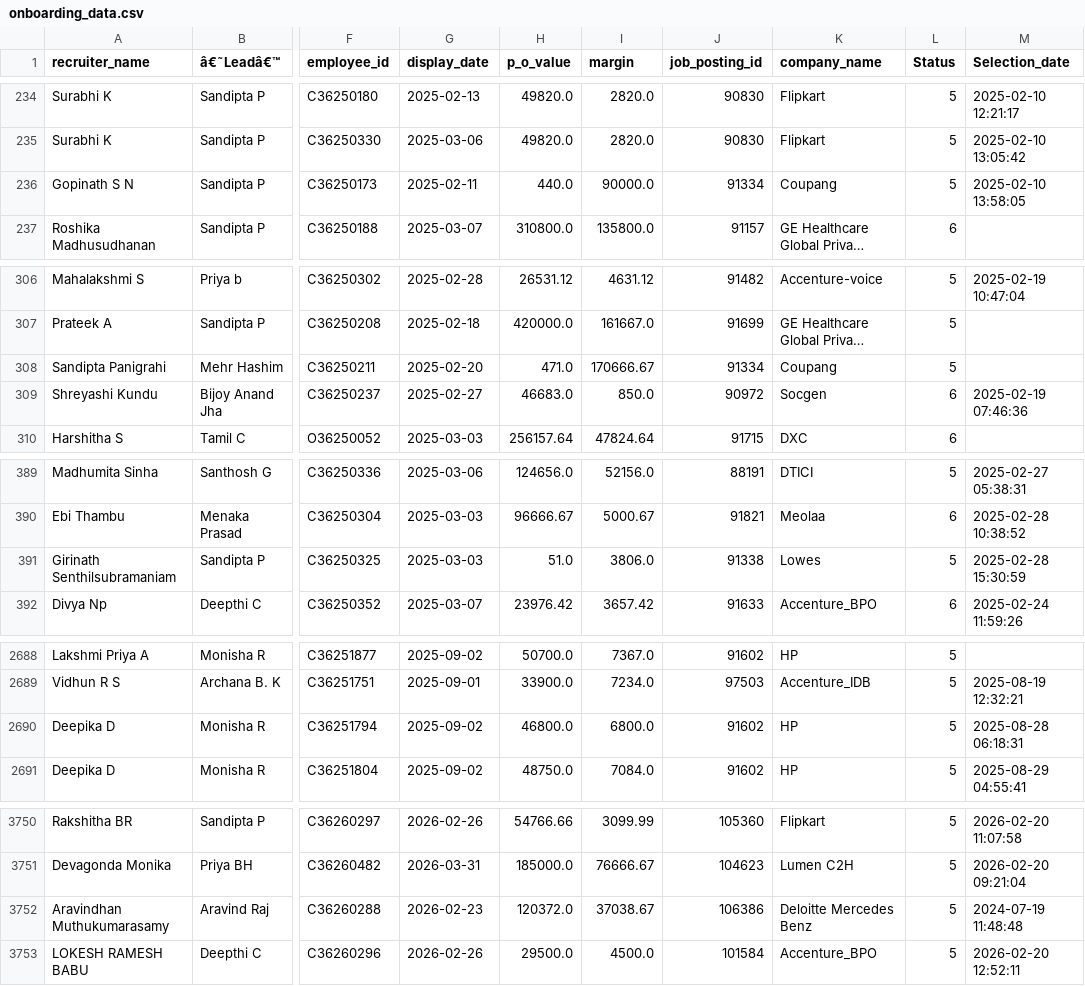
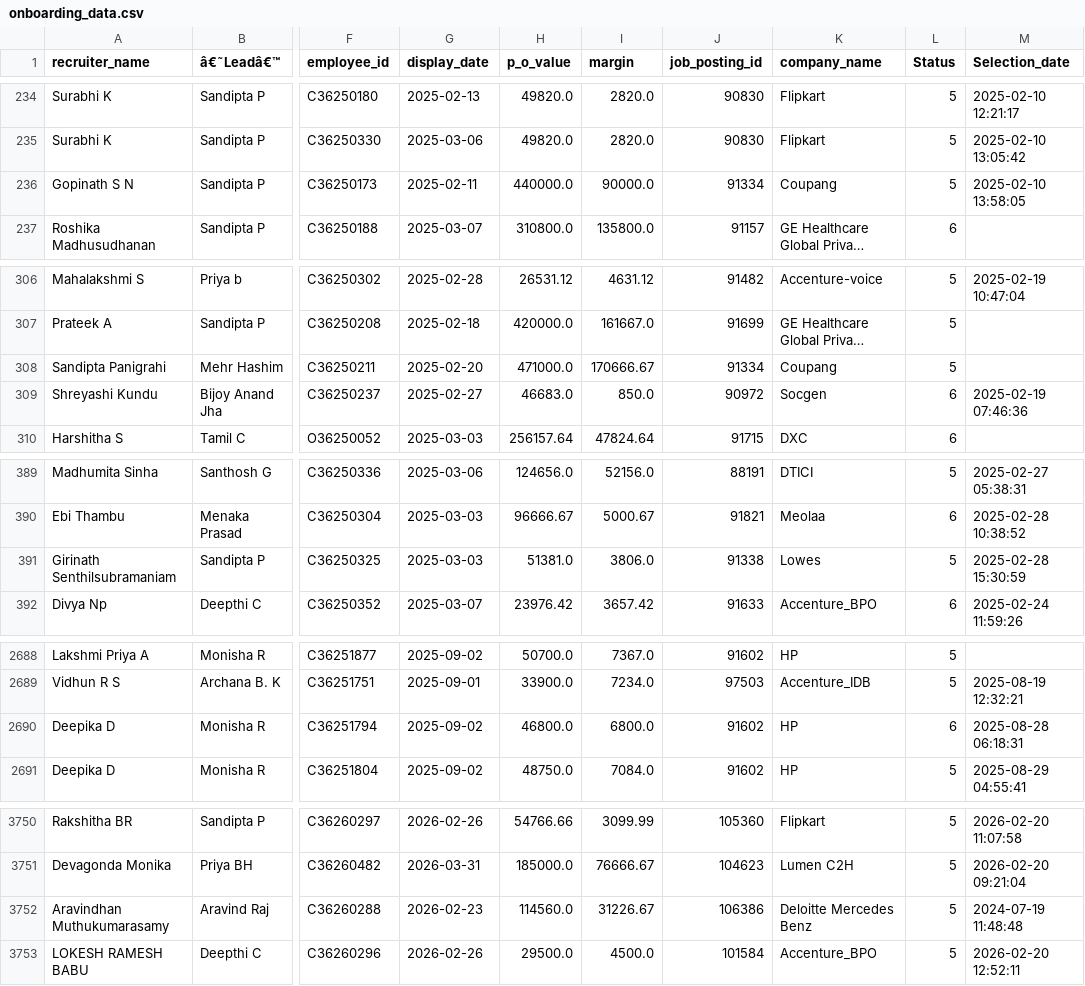
Before and after one commit to mdashiquekhanwork009-maker/CEO-Dashboard, a CSV file: data/onboarding_data.csv, drawn as a sheet; only a part is shown, gaps mark what is left out; long unchanged cells end in …; the diff covers the shown part only; the diff names each change by its address in the sheet, - before the commit and + after, or states it on an @@ line.

```diff
--- a/data/onboarding_data.csv
+++ b/data/onboarding_data.csv
-H236 (p_o_value): 440.0
+H236 (p_o_value): 440000.0
-H308 (p_o_value): 471.0
+H308 (p_o_value): 471000.0
-H391 (p_o_value): 51.0
+H391 (p_o_value): 51381.0
-L2690 (Status): 5
+L2690 (Status): 6
-H3752 (p_o_value): 120372.0
+H3752 (p_o_value): 114560.0
-I3752 (margin): 37038.67
+I3752 (margin): 31226.67
```
Also changed, not shown: 6 added rows and 8 edited cells elsewhere in this file, data/activeheadcount.csv, data/exit.csv, 4 other files.
